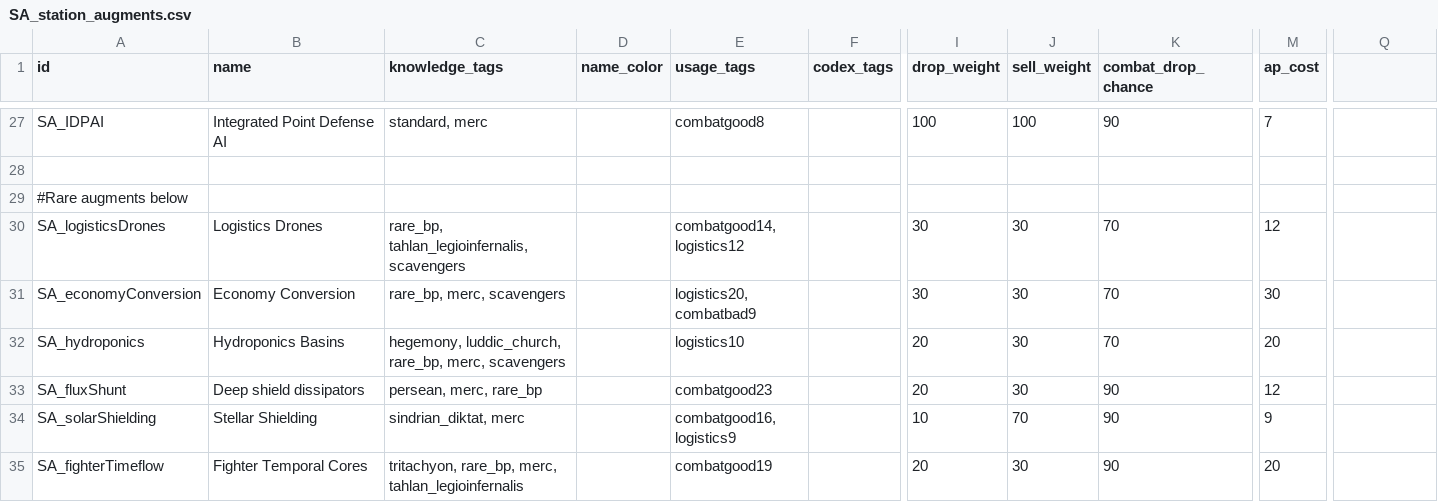
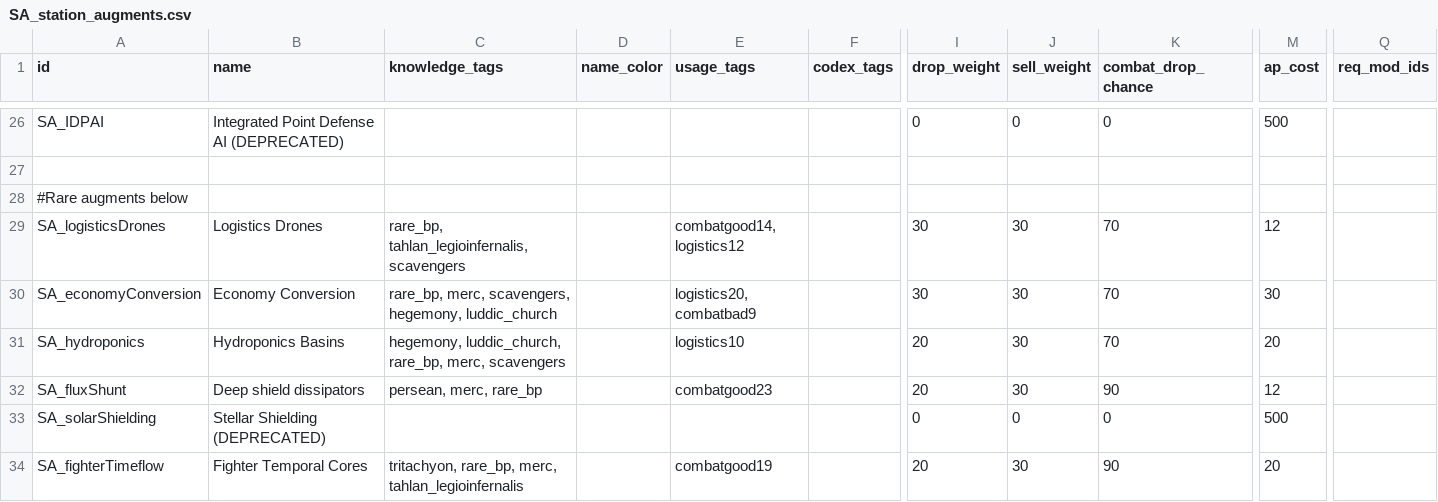
Before and after one commit to nikothedude/Station-Augments, a CSV file: data/campaign/SA_station_augments.csv, drawn as a sheet; only a part is shown, gaps mark what is left out; addresses are those after the commit; the diff covers the shown part only; the diff names each change by its address in the sheet, - before the commit and + after, or states it on an @@ line.

```diff
--- a/data/campaign/SA_station_augments.csv
+++ b/data/campaign/SA_station_augments.csv
-Q1: (empty)
+Q1: req_mod_ids
-B26 (name): Integrated Point Defense AI
+B26 (name): Integrated Point Defense AI (DEPRECATED)
-C26 (knowledge_tags): standard, merc
+C26 (knowledge_tags): (empty)
-E26 (usage_tags): combatgood8
+E26 (usage_tags): (empty)
-I26 (drop_weight): 100
+I26 (drop_weight): 0
-J26 (sell_weight): 100
+J26 (sell_weight): 0
-K26 (combat_drop_chance): 90
+K26 (combat_drop_chance): 0
-M26 (ap_cost): 7
+M26 (ap_cost): 500
-C30 (knowledge_tags): rare_bp, merc, scavengers
+C30 (knowledge_tags): rare_bp, merc, scavengers, hegemony, luddic_church
-B33 (name): Stellar Shielding
+B33 (name): Stellar Shielding (DEPRECATED)
-C33 (knowledge_tags): sindrian_diktat, merc
+C33 (knowledge_tags): (empty)
-E33 (usage_tags): combatgood16, logistics9
+E33 (usage_tags): (empty)
-I33 (drop_weight): 10
+I33 (drop_weight): 0
-J33 (sell_weight): 70
+J33 (sell_weight): 0
-K33 (combat_drop_chance): 90
+K33 (combat_drop_chance): 0
-M33 (ap_cost): 9
+M33 (ap_cost): 500
```
Also changed, not shown: 8 added rows, 1 removed row and 71 edited cells elsewhere in this file, 18 other files.
